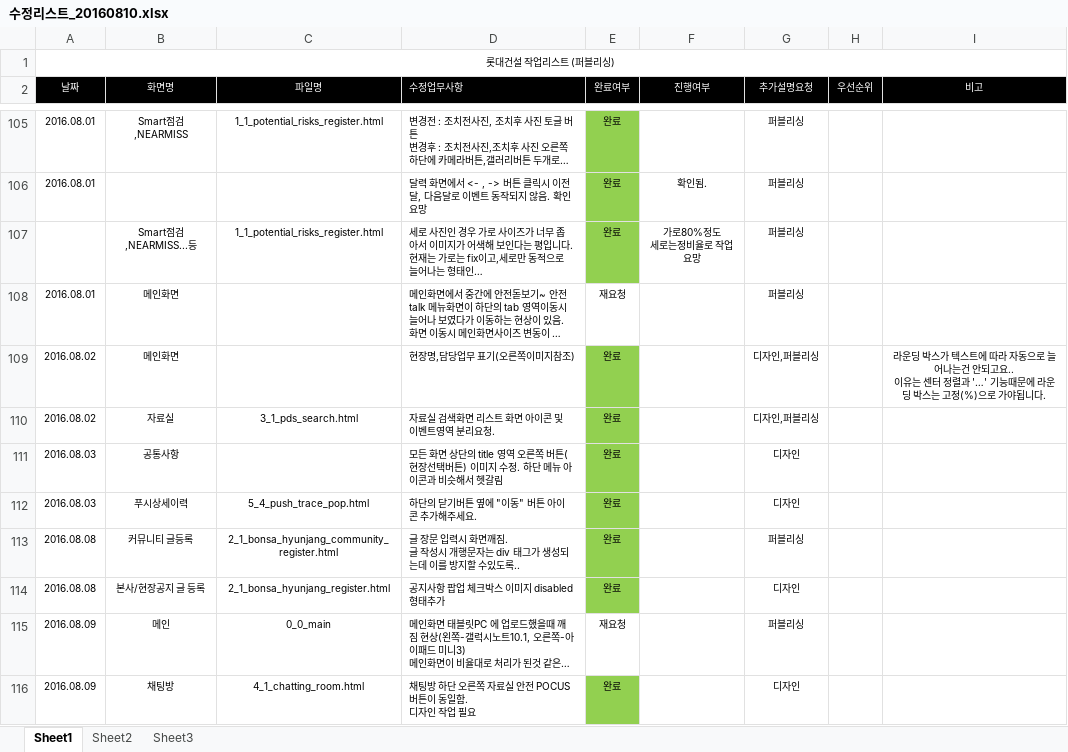
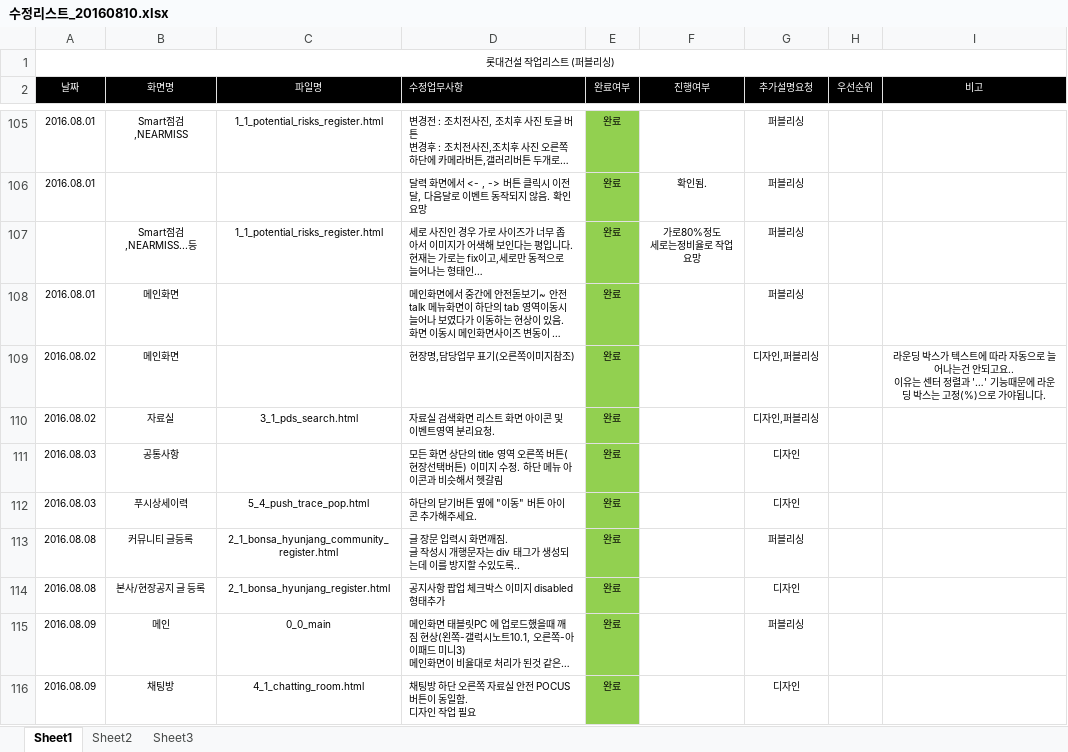
Before and after one commit to cheso/test-code02, an Excel workbook: 수정리스트_20160810.xlsx, sheet Sheet1, drawn as a sheet; only a part is shown, gaps mark what is left out; long unchanged cells end in …; values as stored, in another font and other column widths than the file's, no borders; charts and pictures not drawn; the diff names each change by its address in the sheet, - before the commit and + after, or states it on an @@ line.

```diff
--- a/수정리스트_20160810.xlsx (sheet Sheet1)
+++ b/수정리스트_20160810.xlsx (sheet Sheet1)
-E108 (완료여부): 재요청
+E108 (완료여부): 완료
-E108 fill: none
+E108 fill: #92D050
-E115 (완료여부): 재요청
+E115 (완료여부): 완료
-E115 fill: none
+E115 fill: #92D050
```
Also changed, not shown: charts or pictures.
